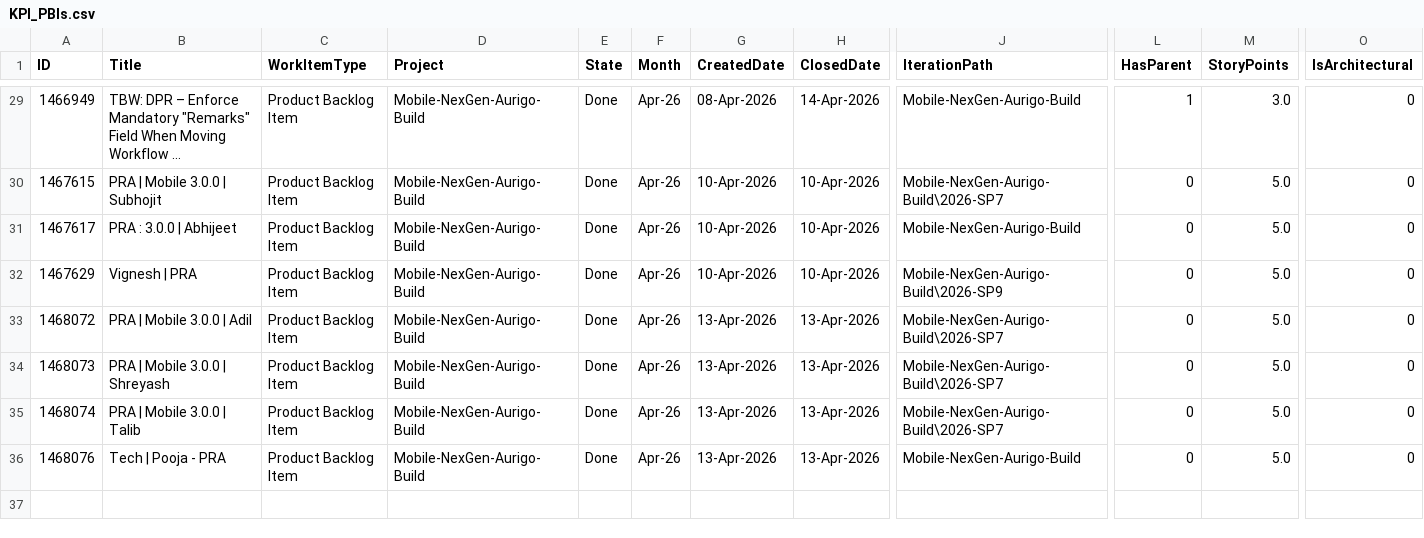
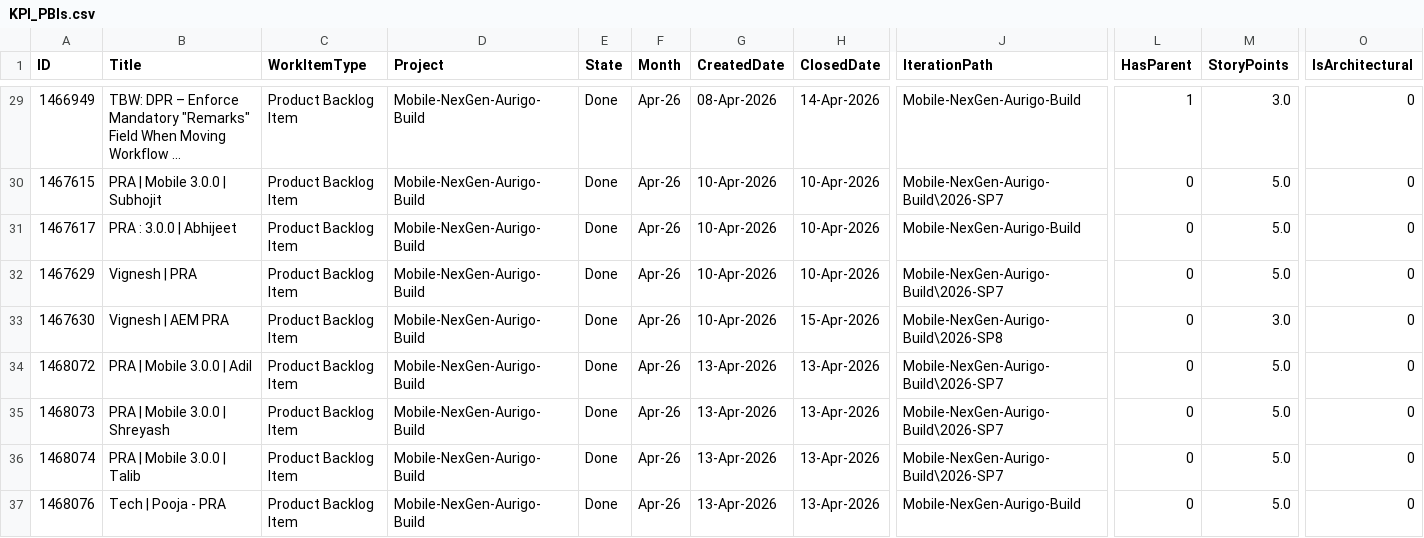
Before and after one commit to manishwali/Experiment, a CSV file: KPI_PBIs.csv, drawn as a sheet; only a part is shown, gaps mark what is left out; long unchanged cells end in …; rows hold the shown columns only; the diff names each change by its address in the sheet, - before the commit and + after, or states it on an @@ line.

```diff
--- a/KPI_PBIs.csv
+++ b/KPI_PBIs.csv
-J32 (IterationPath): Mobile-NexGen-Aurigo-Build\2026-SP9
+J32 (IterationPath): Mobile-NexGen-Aurigo-Build\2026-SP7
+row 33: 1467630 | Vignesh | AEM PRA | Product Backlog Item | Mobile-NexGen-Aurigo-Build | Done | Apr-26 | 10-Apr-2026 | 15-Apr-2026 | Mobile-NexGen-Aurigo-Build\2026-SP8 | 0 | 3.0 | 0
```
Also changed, not shown: KPI_Bugs.csv.
